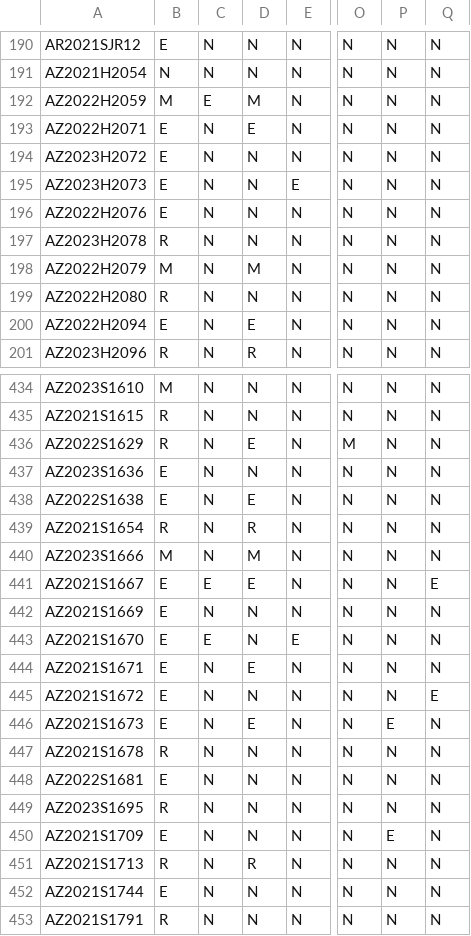
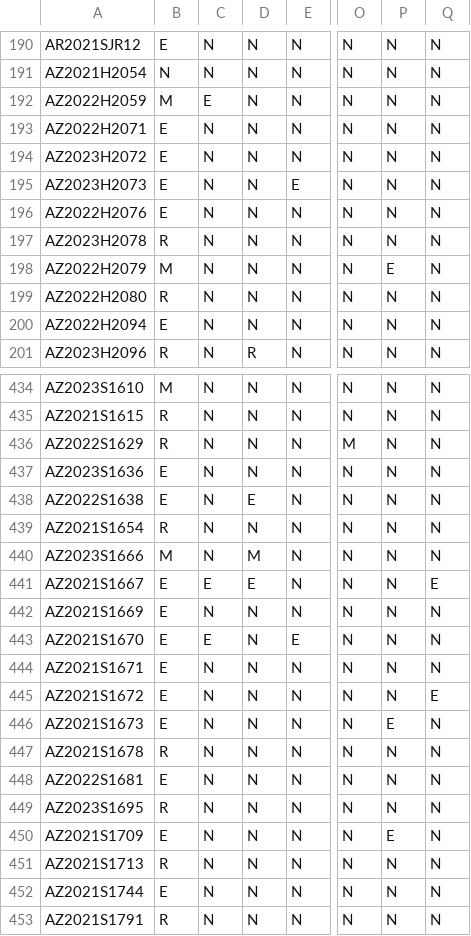
Before and after one commit to jloffredo2/state-elect-law-db, a CSV file: output/vrl_provisions.csv, drawn as a sheet; only a part is shown, gaps mark what is left out; the diff covers the shown part only; the diff names each change by its address in the sheet, - before the commit and + after, or states it on an @@ line.

```diff
--- a/output/vrl_provisions.csv
+++ b/output/vrl_provisions.csv
-D192: M
+D192: N
-D193: E
+D193: N
-D198: M
+D198: N
-P198: N
+P198: E
-D200: E
+D200: N
-D436: E
+D436: N
-D439: R
+D439: N
-D444: E
+D444: N
-D446: E
+D446: N
-D451: R
+D451: N
```
Also changed, not shown: 2 added rows, 2 removed rows, 1 moved row and 89 edited cells elsewhere in this file, 4 other files.
